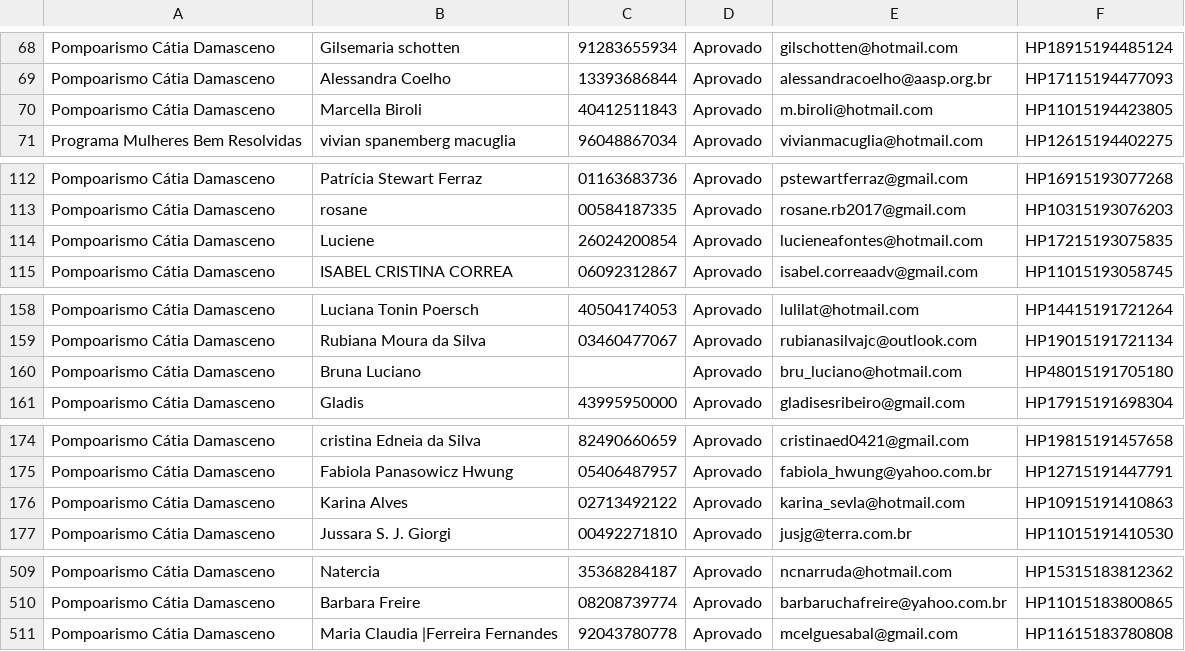
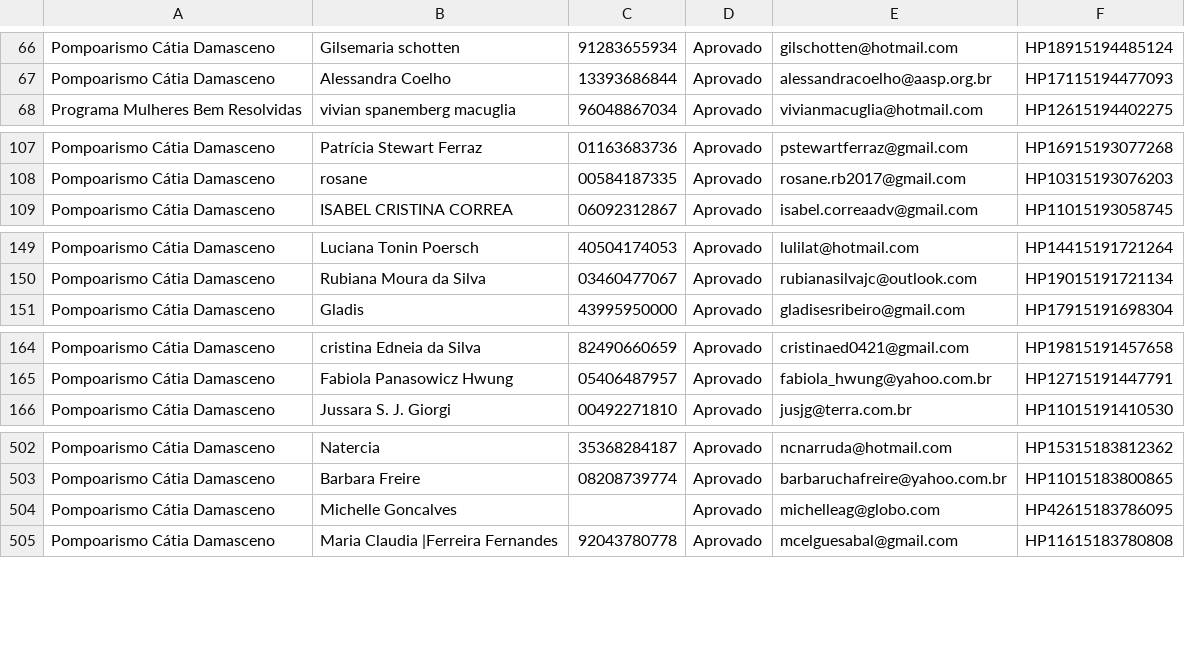
Before and after one commit to ludsonbsa/rmbr, a CSV file: public/uploads/planilhas/aprovados.csv, drawn as a sheet; only a part is shown, gaps mark what is left out; the diff covers the shown part only.

```diff
--- a/public/uploads/planilhas/aprovados.csv
+++ b/public/uploads/planilhas/aprovados.csv
@@ -69,3 +67,2 @@ Pompoarismo Cátia Damasceno;Gilsemaria schotten;91283655934;Aprovado;gilschotte
 Pompoarismo Cátia Damasceno;Alessandra Coelho;13393686844;Aprovado;alessandracoelho@aasp.org.br;HP17115194477093
-Pompoarismo Cátia Damasceno;Marcella Biroli;40412511843;Aprovado;m.biroli@hotmail.com;HP11015194423805
 Programa Mulheres Bem Resolvidas;vivian spanemberg macuglia;96048867034;Aprovado;vivianmacuglia@hotmail.com;HP12615194402275
@@ -113,3 +108,2 @@ Pompoarismo Cátia Damasceno;Patrícia Stewart Ferraz;01163683736;Aprovado;pstew
 Pompoarismo Cátia Damasceno;rosane;00584187335;Aprovado;rosane.rb2017@gmail.com;HP10315193076203
-Pompoarismo Cátia Damasceno;Luciene;26024200854;Aprovado;lucieneafontes@hotmail.com;HP17215193075835
 Pompoarismo Cátia Damasceno;ISABEL CRISTINA CORREA;06092312867;Aprovado;isabel.correaadv@gmail.com;HP11015193058745
@@ -159,3 +150,2 @@ Pompoarismo Cátia Damasceno;Luciana Tonin Poersch;40504174053;Aprovado;lulilat@
 Pompoarismo Cátia Damasceno;Rubiana Moura da Silva;03460477067;Aprovado;rubianasilvajc@outlook.com;HP19015191721134
-Pompoarismo Cátia Damasceno;Bruna Luciano;;Aprovado;bru_luciano@hotmail.com;HP48015191705180
 Pompoarismo Cátia Damasceno;Gladis;43995950000;Aprovado;gladisesribeiro@gmail.com;HP17915191698304
@@ -175,3 +165,2 @@ Pompoarismo Cátia Damasceno;cristina Edneia da Silva;82490660659;Aprovado;crist
 Pompoarismo Cátia Damasceno;Fabiola Panasowicz Hwung;05406487957;Aprovado;fabiola_hwung@yahoo.com.br;HP12715191447791
-Pompoarismo Cátia Damasceno;Karina Alves;02713492122;Aprovado;karina_sevla@hotmail.com;HP10915191410863
 Pompoarismo Cátia Damasceno;Jussara S. J. Giorgi;00492271810;Aprovado;jusjg@terra.com.br;HP11015191410530
@@ -510,2 +503,3 @@ Pompoarismo Cátia Damasceno;Natercia;35368284187;Aprovado;ncnarruda@hotmail.com
 Pompoarismo Cátia Damasceno;Barbara Freire;08208739774;Aprovado;barbaruchafreire@yahoo.com.br;HP11015183800865
+Pompoarismo Cátia Damasceno;Michelle Goncalves;;Aprovado;michelleag@globo.com;HP42615183786095
 Pompoarismo Cátia Damasceno;Maria Claudia |Ferreira Fernandes;92043780778;Aprovado;mcelguesabal@gmail.com;HP11615183780808
```
Also changed, not shown: 4 added rows and 7 removed rows elsewhere in this file, 13 other files.
